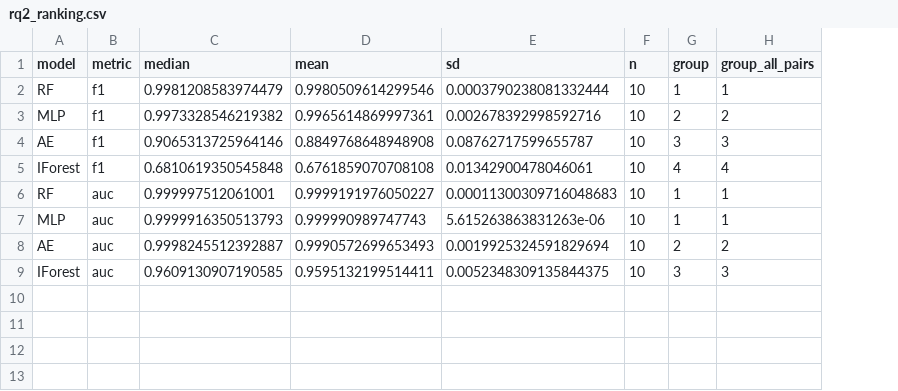
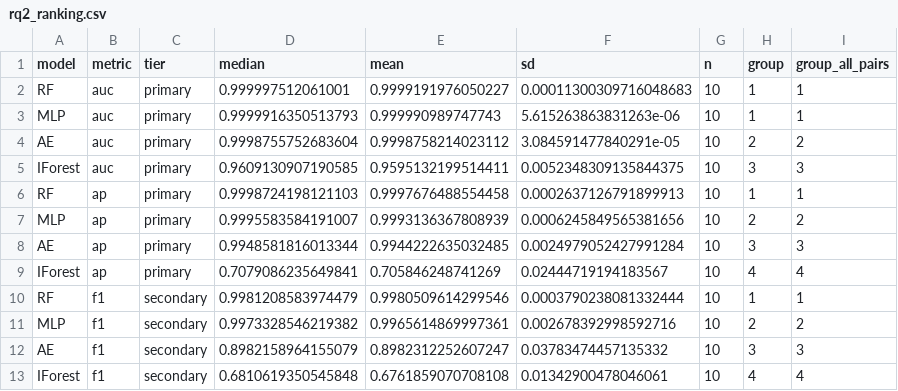
Before and after one commit to Lumiere-ngn/LOG6309E_group_3, a CSV file: results/ext/rq2_ranking.csv, drawn as a sheet; removed rows and columns are numbered as before the commit, all else as after; the diff names each change by its address in the sheet, - before the commit and + after, or states it on an @@ line.

```diff
--- a/results/ext/rq2_ranking.csv
+++ b/results/ext/rq2_ranking.csv
+column C (tier), rows 10-13: all secondary
@@ row 6 moved to row 2: RF @@
@@ row 7 moved to row 3: MLP @@
+row 4: AE | auc | primary | 0.9998755752683604 | 0.9998758214023112 | 3.084591477840291e-05 | 10 | 2 | 2
@@ row 9 moved to row 5: IForest @@
+row 6: RF | ap | primary | 0.9998724198121103 | 0.9997676488554458 | 0.0002637126791899913 | 10 | 1 | 1
+row 7: MLP | ap | primary | 0.9995583584191007 | 0.9993136367808939 | 0.0006245849565381656 | 10 | 2 | 2
+row 8: AE | ap | primary | 0.9948581816013344 | 0.9944222635032485 | 0.0024979052427991284 | 10 | 3 | 3
+row 9: IForest | ap | primary | 0.7079086235649841 | 0.705846248741269 | 0.02444719194183567 | 10 | 4 | 4
-D12 (median): 0.9065313725964146
+D12 (median): 0.8982158964155079
-E12 (mean): 0.8849768648948908
+E12 (mean): 0.8982312252607247
-F12 (sd): 0.08762717599655787
+F12 (sd): 0.03783474457135332
-row 8: AE | auc | 0.9998245512392887 | 0.9990572699653493 | 0.0019925324591829694 | 10 | 2 | 2
```
Also changed, not shown: results/ext/rq2_runs.csv, results/ext/rq2_summary.csv, 16 other files.
